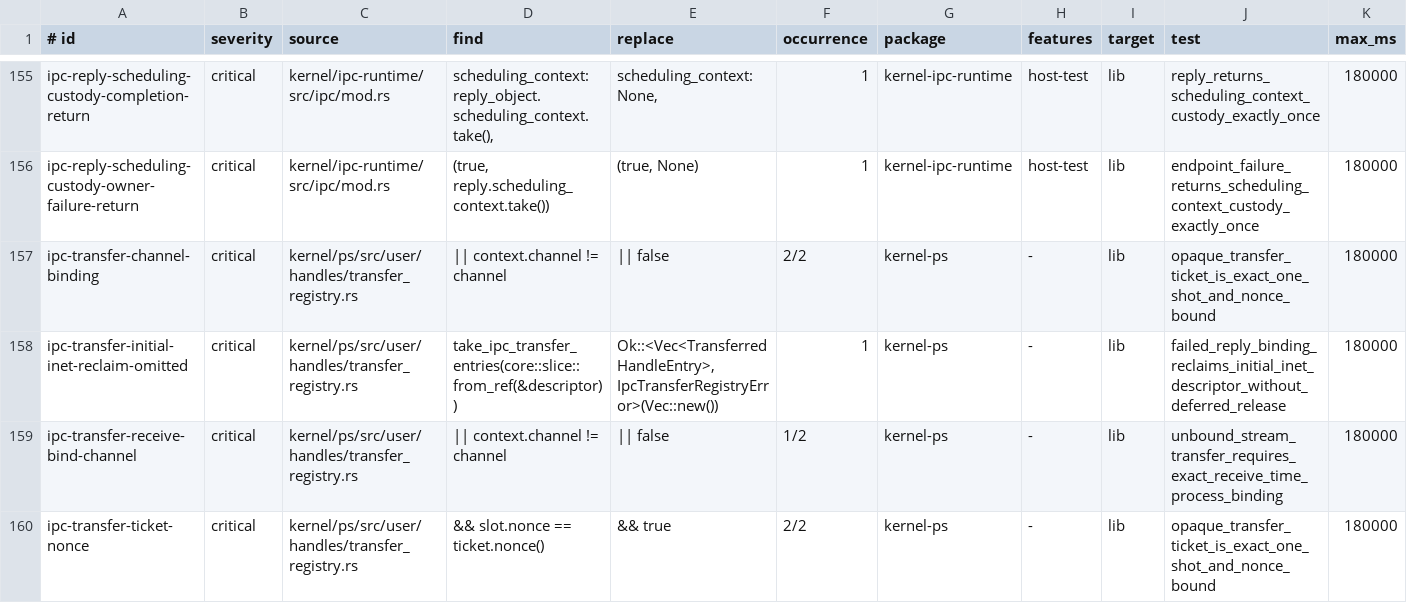
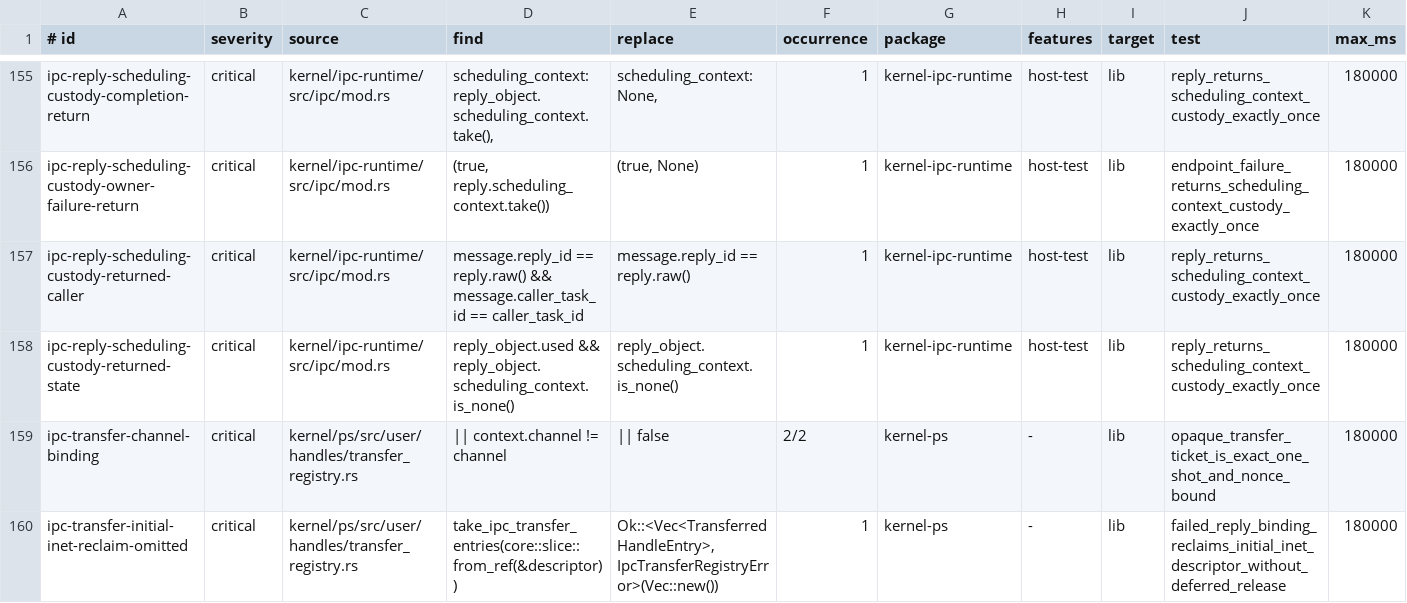
Before and after one commit to ierwarf/rustos, a TSV file: formal/implementation-mutations.tsv, drawn as a sheet; only a part is shown, gaps mark what is left out; the shorter side is filled out with more unchanged rows.

```diff
--- a/formal/implementation-mutations.tsv
+++ b/formal/implementation-mutations.tsv
@@ -156,2 +156,4 @@ ipc-reply-scheduling-custody-completion-return	critical	kernel/ipc-runtime/src/i
 ipc-reply-scheduling-custody-owner-failure-return	critical	kernel/ipc-runtime/src/ipc/mod.rs	(true, reply.scheduling_context.take())	(true, None)	1	kernel-ipc-runtime	host-test	lib	endpoint_failure_returns_scheduling_context_custody_exactly_once	180000
+ipc-reply-scheduling-custody-returned-caller	critical	kernel/ipc-runtime/src/ipc/mod.rs	message.reply_id == reply.raw() && message.caller_task_id == caller_task_id	message.reply_id == reply.raw()	1	kernel-ipc-runtime	host-test	lib	reply_returns_scheduling_context_custody_exactly_once	180000
+ipc-reply-scheduling-custody-returned-state	critical	kernel/ipc-runtime/src/ipc/mod.rs	reply_object.used && reply_object.scheduling_context.is_none()	reply_object.scheduling_context.is_none()	1	kernel-ipc-runtime	host-test	lib	reply_returns_scheduling_context_custody_exactly_once	180000
 ipc-transfer-channel-binding	critical	kernel/ps/src/user/handles/transfer_registry.rs	|| context.channel != channel	|| false	2/2	kernel-ps	-	lib	opaque_transfer_ticket_is_exact_one_shot_and_nonce_bound	180000
```
Also changed, not shown: 11 other files.
